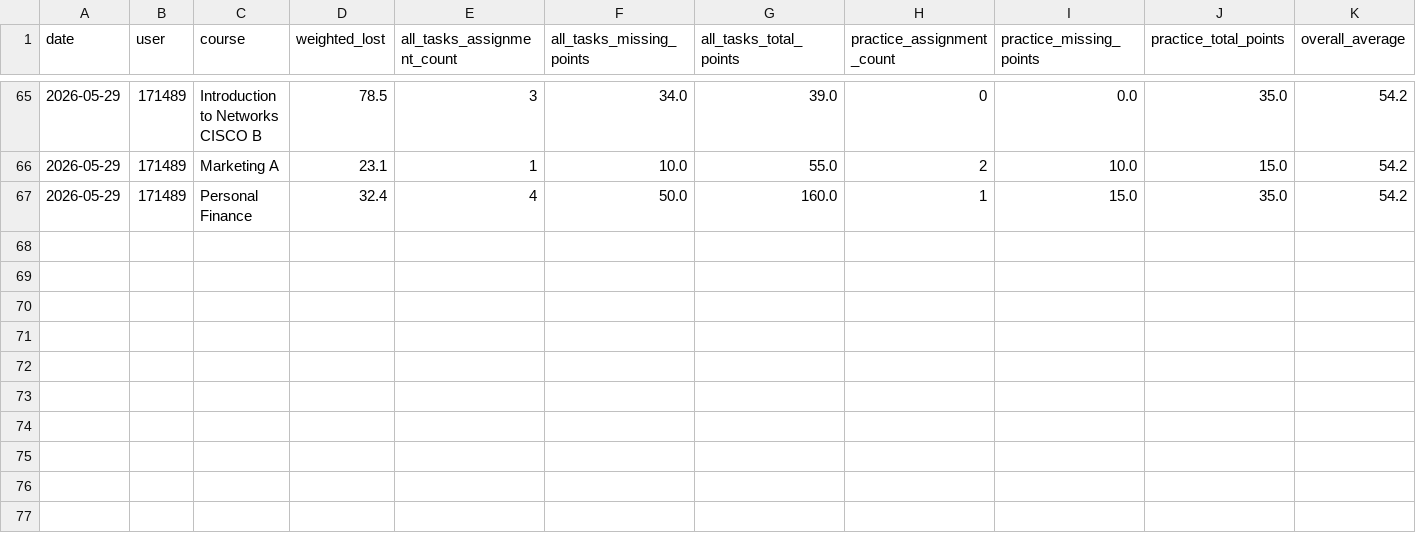
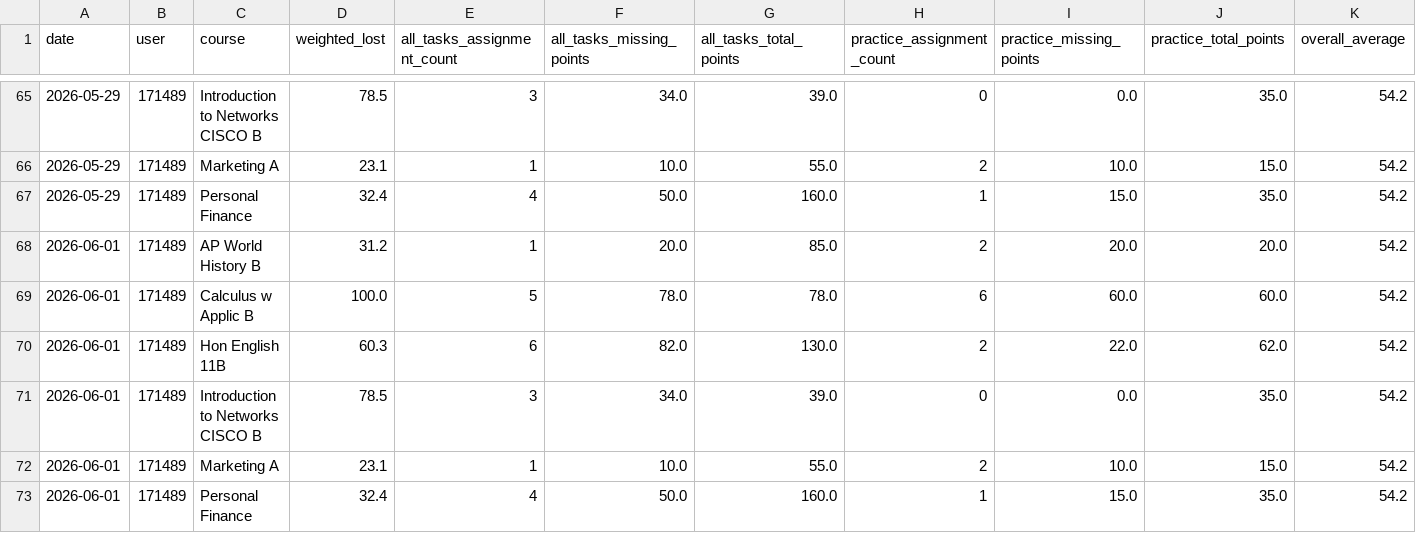
Before and after one commit to genesis55/grade-intel-public, a CSV file: lost-points-history-171489.csv, drawn as a sheet; only a part is shown, gaps mark what is left out; the diff names each change by its address in the sheet, - before the commit and + after, or states it on an @@ line.

```diff
--- a/lost-points-history-171489.csv
+++ b/lost-points-history-171489.csv
+row 68: 2026-06-01 | 171489 | AP World History B | 31.2 | 1 | 20.0 | 85.0 | 2 | 20.0 | 20.0 | 54.2
+row 69: 2026-06-01 | 171489 | Calculus w Applic B | 100.0 | 5 | 78.0 | 78.0 | 6 | 60.0 | 60.0 | 54.2
+row 70: 2026-06-01 | 171489 | Hon English 11B | 60.3 | 6 | 82.0 | 130.0 | 2 | 22.0 | 62.0 | 54.2
+row 71: 2026-06-01 | 171489 | Introduction to Networks CISCO B | 78.5 | 3 | 34.0 | 39.0 | 0 | 0.0 | 35.0 | 54.2
+row 72: 2026-06-01 | 171489 | Marketing A | 23.1 | 1 | 10.0 | 55.0 | 2 | 10.0 | 15.0 | 54.2
+row 73: 2026-06-01 | 171489 | Personal Finance | 32.4 | 4 | 50.0 | 160.0 | 1 | 15.0 | 35.0 | 54.2
```
Also changed, not shown: lost-points-history-194190.csv, 7 other files.
